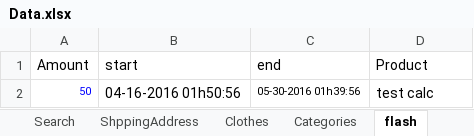
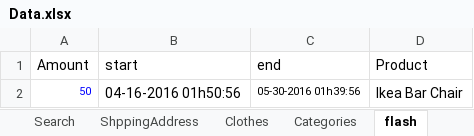
Before and after one commit to csadek/Automation-Game, an Excel workbook: Utilities/Data.xlsx, sheet flash, drawn as a sheet; values as stored, in another font and other column widths than the file's, no borders; the diff names each change by its address in the sheet, - before the commit and + after, or states it on an @@ line.

```diff
--- a/Utilities/Data.xlsx (sheet flash)
+++ b/Utilities/Data.xlsx (sheet flash)
-D2 (Product): test calc
+D2 (Product): Ikea Bar Chair
```
Also changed, not shown: sheet Clothes, sheet Registration, sheet Coupon, 8 other files.
